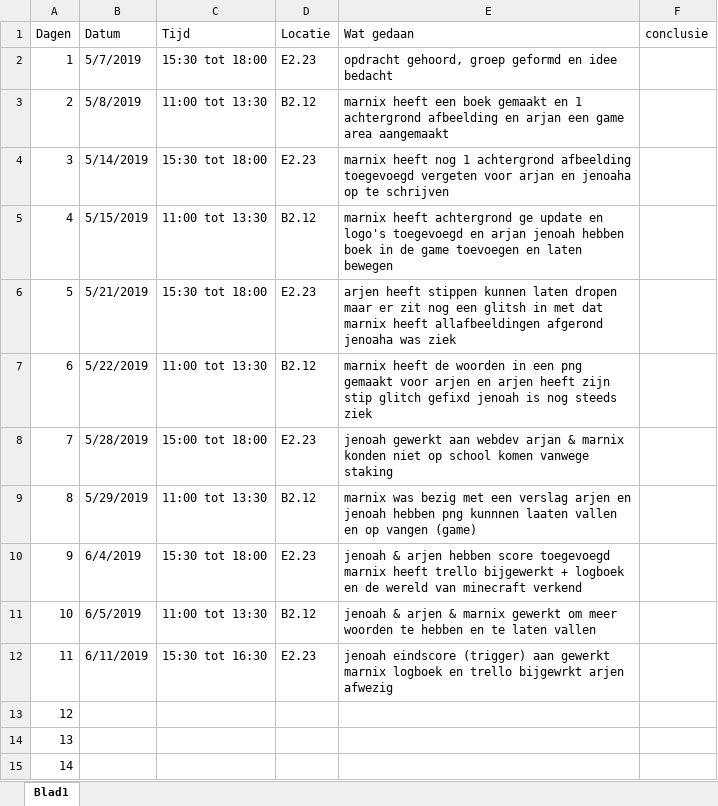
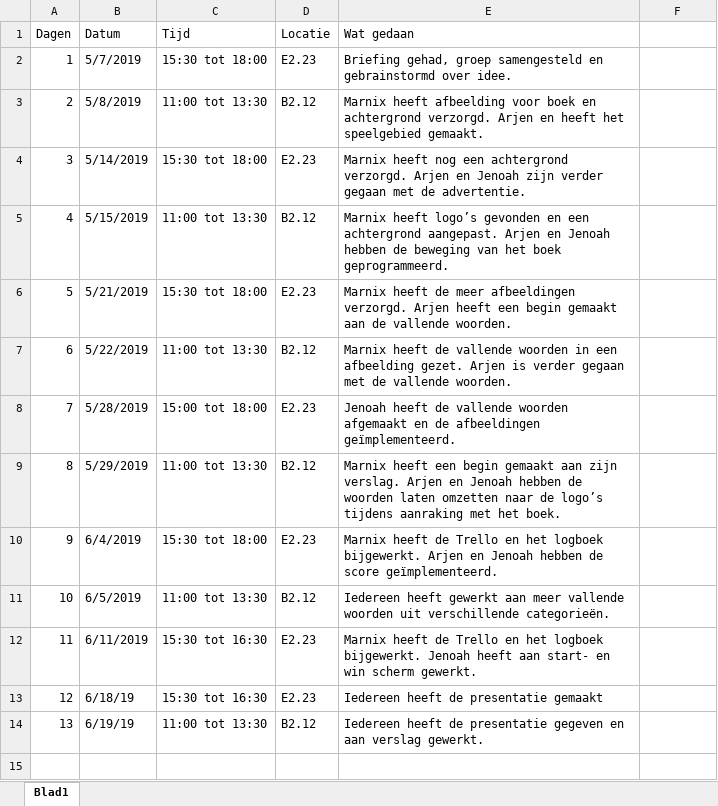
Before and after one commit to JenoahKers/WebdevP8, an Excel workbook: Documentatie/logboek.xlsx, sheet Blad1, drawn as a sheet; values as stored, in another font and other column widths than the file's, no cell formats; the diff names each change by its address in the sheet, - before the commit and + after, or states it on an @@ line.

Commit message:
Logboek bijgewerkt

```diff
--- a/Documentatie/logboek.xlsx (sheet Blad1)
+++ b/Documentatie/logboek.xlsx (sheet Blad1)
-F1: conclusie
+F1: (empty)
-E2 (Wat gedaan): opdracht gehoord, groep geformd en idee bedacht
+E2 (Wat gedaan): Briefing gehad, groep samengesteld en gebrainstormd over idee.
-E3 (Wat gedaan): marnix heeft een boek gemaakt en 1 achtergrond afbeelding en arjan een game area aangemaakt
+E3 (Wat gedaan): Marnix heeft afbeelding voor boek en achtergrond verzorgd. Arjen en heeft het speelgebied gemaakt.
-E4 (Wat gedaan): marnix heeft nog 1 achtergrond afbeelding toegevoegd vergeten voor arjan en jenoaha op te schrijven
+E4 (Wat gedaan): Marnix heeft nog een achtergrond verzorgd. Arjen en Jenoah zijn verder gegaan met de advertentie.
-E5 (Wat gedaan): marnix heeft achtergrond ge update en logo's toegevoegd en arjan jenoah hebben boek in de game toevoegen en laten bewegen
+E5 (Wat gedaan): Marnix heeft logo’s gevonden en een achtergrond aangepast. Arjen en Jenoah hebben de beweging van het boek geprogrammeerd.
-E6 (Wat gedaan): arjen heeft stippen kunnen laten dropen maar er zit nog een glitsh in met dat marnix heeft allafbeeldingen afgerond jenoaha was ziek
+E6 (Wat gedaan): Marnix heeft de meer afbeeldingen verzorgd. Arjen heeft een begin gemaakt aan de vallende woorden.
-E7 (Wat gedaan): marnix heeft de woorden in een png gemaakt voor arjen en arjen heeft zijn stip glitch gefixd jenoah is nog steeds ziek
+E7 (Wat gedaan): Marnix heeft de vallende woorden in een afbeelding gezet. Arjen is verder gegaan met de vallende woorden.
-E8 (Wat gedaan): jenoah gewerkt aan webdev arjan & marnix konden niet op school komen vanwege staking
+E8 (Wat gedaan): Jenoah heeft de vallende woorden afgemaakt en de afbeeldingen geïmplementeerd.
-E9 (Wat gedaan): marnix was bezig met een verslag arjen en jenoah hebben png kunnnen laaten vallen en op vangen (game)
+E9 (Wat gedaan): Marnix heeft een begin gemaakt aan zijn verslag. Arjen en Jenoah hebben de woorden laten omzetten naar de logo’s tijdens aanraking met het boek.
-E10 (Wat gedaan): jenoah & arjen hebben score toegevoegd marnix heeft trello bijgewerkt + logboek en de wereld van minecraft verkend
+E10 (Wat gedaan): Marnix heeft de Trello en het logboek bijgewerkt. Arjen en Jenoah hebben de score geïmplementeerd.
-E11 (Wat gedaan): jenoah & arjen & marnix gewerkt om meer woorden te hebben en te laten vallen
+E11 (Wat gedaan): Iedereen heeft gewerkt aan meer vallende woorden uit verschillende categorieën.
-E12 (Wat gedaan): jenoah eindscore (trigger) aan gewerkt marnix logboek en trello bijgewrkt arjen afwezig
+E12 (Wat gedaan): Marnix heeft de Trello en het logboek bijgewerkt. Jenoah heeft aan start- en win scherm gewerkt.
-B13 (Datum): (empty)
+B13 (Datum): 6/18/19
-C13 (Tijd): (empty)
+C13 (Tijd): 15:30 tot 16:30
-D13 (Locatie): (empty)
+D13 (Locatie): E2.23
-E13 (Wat gedaan): (empty)
+E13 (Wat gedaan): Iedereen heeft de presentatie gemaakt
-B14 (Datum): (empty)
+B14 (Datum): 6/19/19
-C14 (Tijd): (empty)
+C14 (Tijd): 11:00 tot 13:30
-D14 (Locatie): (empty)
+D14 (Locatie): B2.12
-E14 (Wat gedaan): (empty)
+E14 (Wat gedaan): Iedereen heeft de presentatie gegeven en aan verslag gewerkt.
-row 15: 14
```
Also changed, not shown: cell formats.
